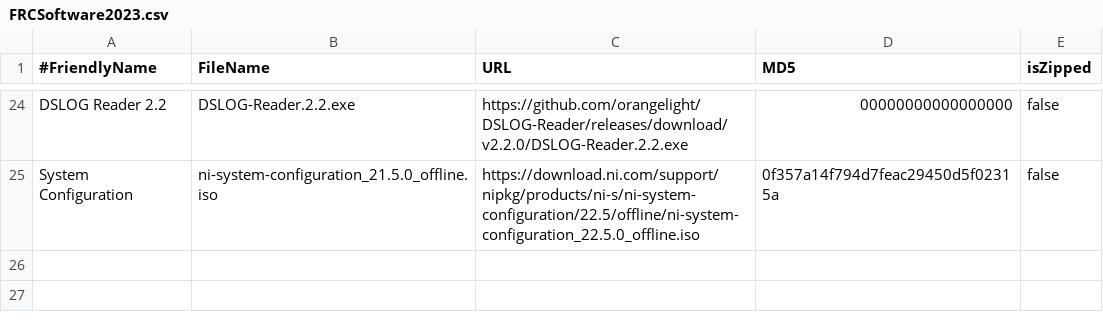
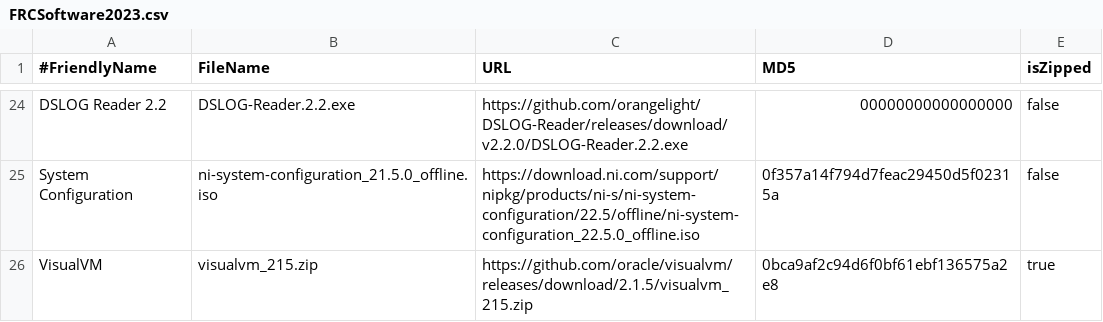
Before and after one commit to JamieSinn/CSA-USB-Tool, a CSV file: FRCSoftware2023.csv, drawn as a sheet; only a part is shown, gaps mark what is left out; the diff names each change by its address in the sheet, - before the commit and + after, or states it on an @@ line.

Commit message:
Update FRCSoftware2023.csv
Add VisualVM for java code profiling

```diff
--- a/FRCSoftware2023.csv
+++ b/FRCSoftware2023.csv
+row 26: VisualVM | visualvm_215.zip | https://github.com/oracle/visualvm/releases/download/2.1.5/visualvm_215.zip | 0bca9af2c94d6f0bf61ebf136575a2e8 | true
```
